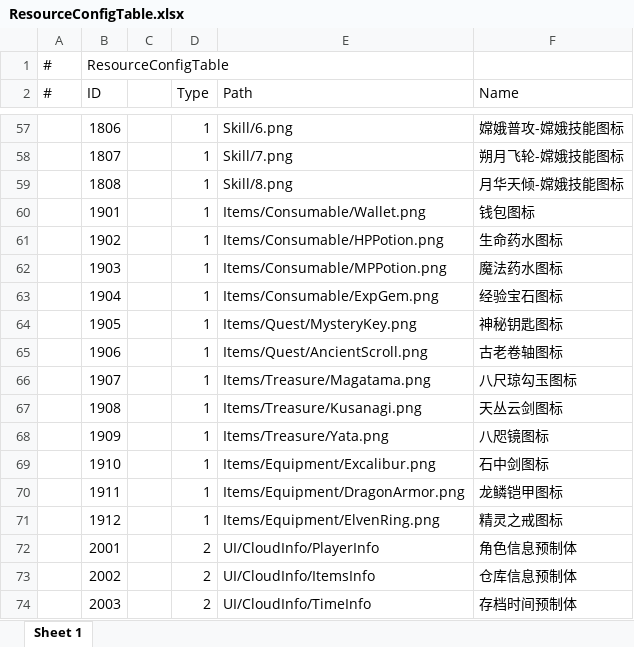
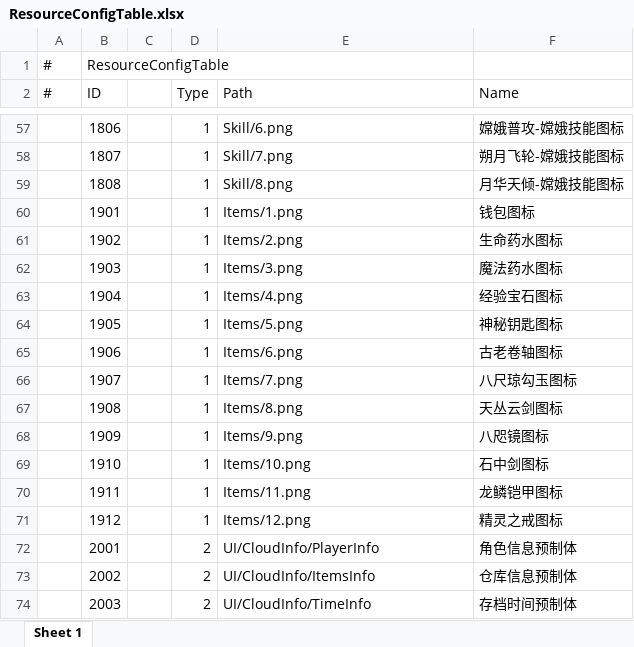
Before and after one commit to TXYzznc/GP, an Excel workbook: AAAGameData/DataTables/ResourceConfigTable.xlsx, sheet Sheet 1, drawn as a sheet; only a part is shown, gaps mark what is left out; values as stored, in another font and other column widths than the file's, no borders; the diff names each change by its address in the sheet, - before the commit and + after, or states it on an @@ line.

Commit message:
Batch 2: 配置表与数据管理器更新 (UITable, ResourceConfigTable, 数据管理器)

```diff
--- a/AAAGameData/DataTables/ResourceConfigTable.xlsx (sheet Sheet 1)
+++ b/AAAGameData/DataTables/ResourceConfigTable.xlsx (sheet Sheet 1)
-E60 (Path): Items/Consumable/Wallet.png
+E60 (Path): Items/1.png
-E61 (Path): Items/Consumable/HPPotion.png
+E61 (Path): Items/2.png
-E62 (Path): Items/Consumable/MPPotion.png
+E62 (Path): Items/3.png
-E63 (Path): Items/Consumable/ExpGem.png
+E63 (Path): Items/4.png
-E64 (Path): Items/Quest/MysteryKey.png
+E64 (Path): Items/5.png
-E65 (Path): Items/Quest/AncientScroll.png
+E65 (Path): Items/6.png
-E66 (Path): Items/Treasure/Magatama.png
+E66 (Path): Items/7.png
-E67 (Path): Items/Treasure/Kusanagi.png
+E67 (Path): Items/8.png
-E68 (Path): Items/Treasure/Yata.png
+E68 (Path): Items/9.png
-E69 (Path): Items/Equipment/Excalibur.png
+E69 (Path): Items/10.png
-E70 (Path): Items/Equipment/DragonArmor.png
+E70 (Path): Items/11.png
-E71 (Path): Items/Equipment/ElvenRing.png
+E71 (Path): Items/12.png
```
Also changed, not shown: AAAGameData/DataTables/Core/UITable.xlsx, 6 other files.
